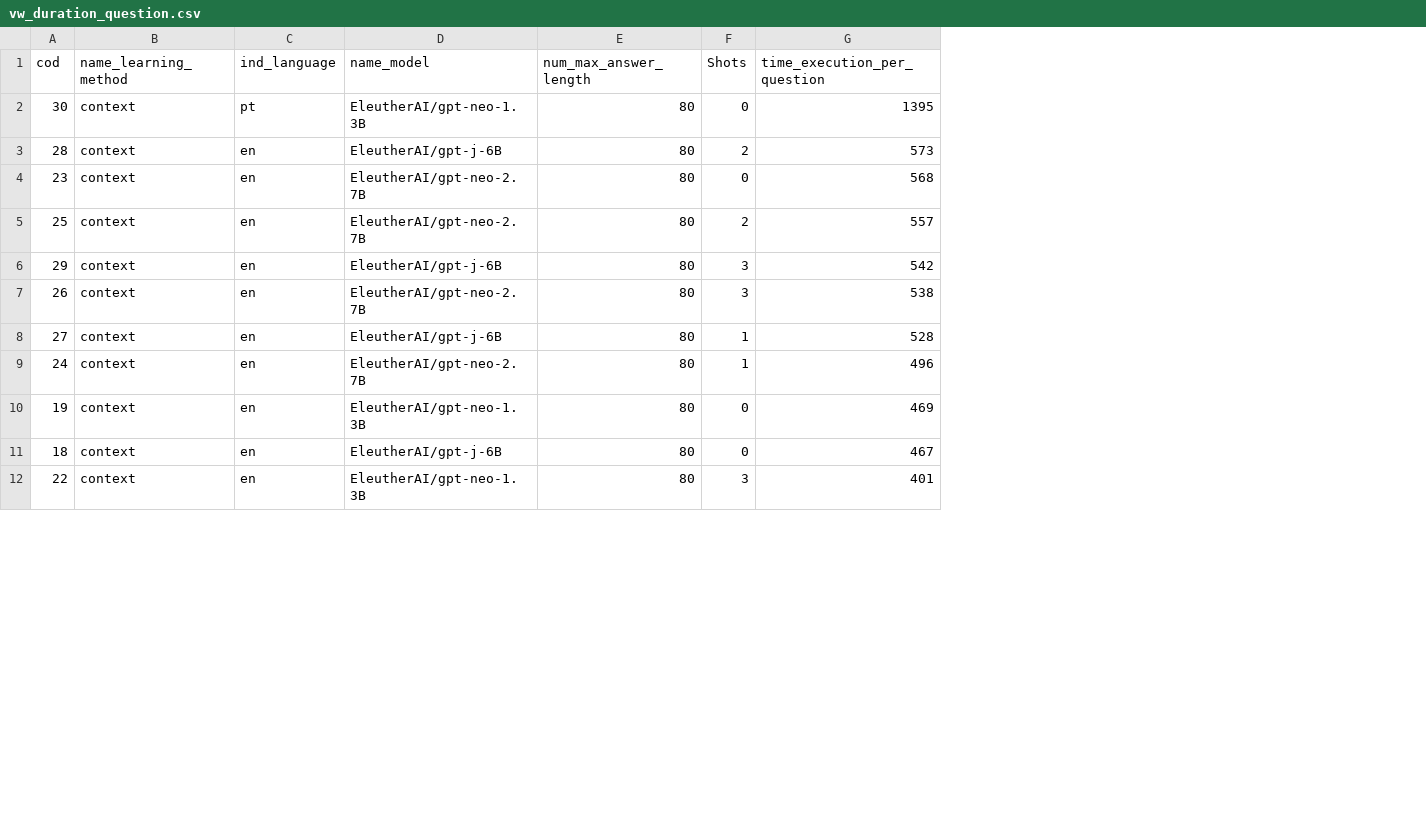
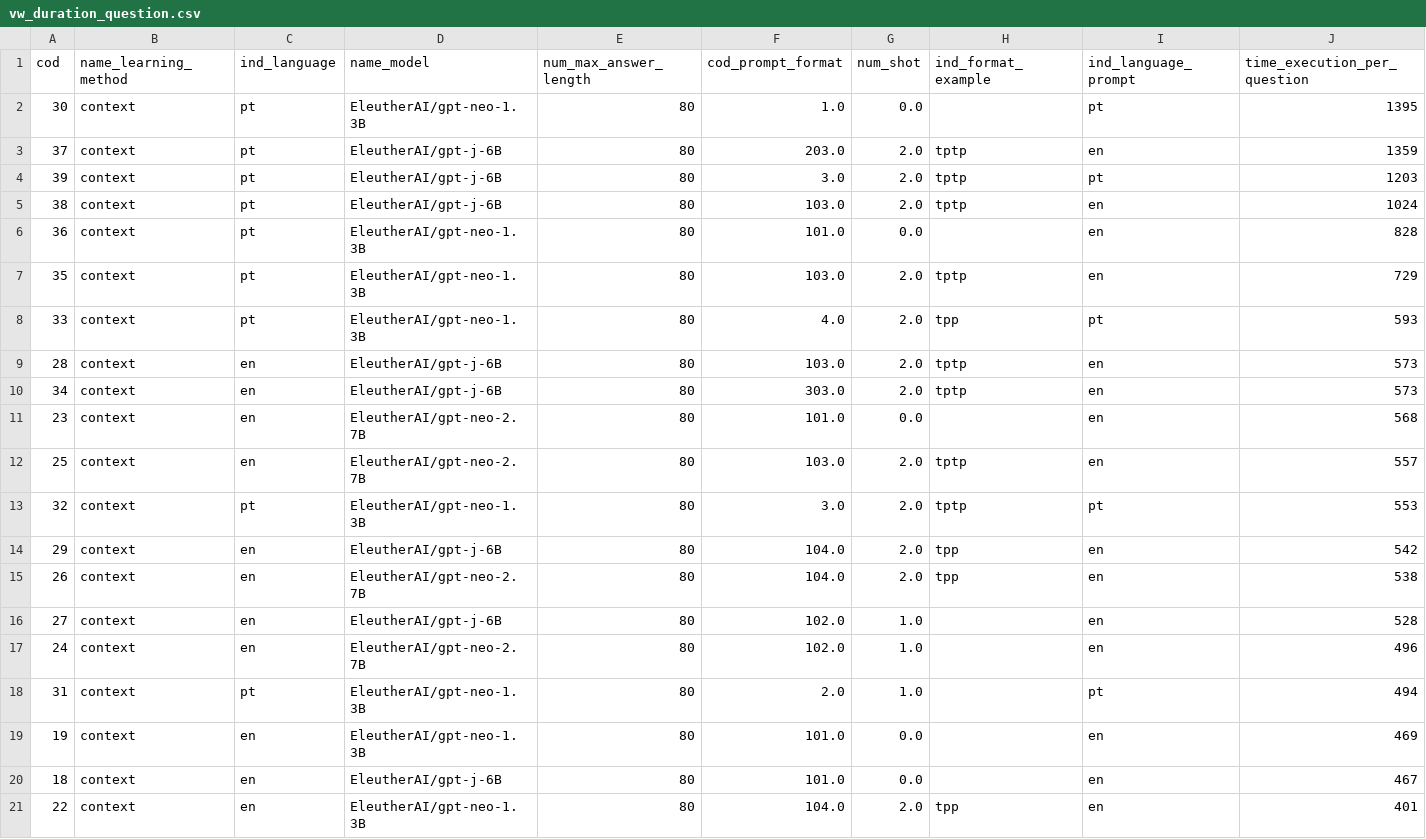
Before and after one commit to marcusborela/exqa-complearning, a CSV file: data/vw_duration_question.csv, drawn as a sheet; only a part is shown; removed rows and columns are numbered as before the commit, all else as after; the diff names each change by its address in the sheet, - before the commit and + after, or states it on an @@ line.

```diff
--- a/data/vw_duration_question.csv
+++ b/data/vw_duration_question.csv
-column F (Shots), rows 2-12: 0 | 2 | 0 | 2 | 3 | 3 | 1 | 1 | 0 | 0 | 3
+column F (cod_prompt_format), row 2: 1.0; row 9: 103.0; rows 11-12: 101.0 | 103.0; rows 14-17: 104.0 | 104.0 | 102.0 | 102.0; rows 19-21: 101.0 | 101.0 | 104.0
+column G (num_shot), row 2: 0.0; row 9: 2.0; rows 11-12: 0.0 | 2.0; rows 14-17: 2.0 | 2.0 | 1.0 | 1.0; rows 19-21: 0.0 | 0.0 | 2.0
+column H (ind_format_example), row 9: tptp; row 12: tptp; rows 14-15: tpp | tpp; row 21: tpp
+column I (ind_language_prompt), row 2: pt; row 9: en; rows 11-12: en | en; rows 14-17: all en; rows 19-21: all en
+row 3: 37 | context | pt | EleutherAI/gpt-j-6B | 80 | 203.0 | 2.0 | tptp | en | 1359
+row 4: 39 | context | pt | EleutherAI/gpt-j-6B | 80 | 3.0 | 2.0 | tptp | pt | 1203
+row 5: 38 | context | pt | EleutherAI/gpt-j-6B | 80 | 103.0 | 2.0 | tptp | en | 1024
+row 6: 36 | context | pt | EleutherAI/gpt-neo-1.3B | 80 | 101.0 | 0.0 |  | en | 828
+row 7: 35 | context | pt | EleutherAI/gpt-neo-1.3B | 80 | 103.0 | 2.0 | tptp | en | 729
+row 8: 33 | context | pt | EleutherAI/gpt-neo-1.3B | 80 | 4.0 | 2.0 | tpp | pt | 593
+row 10: 34 | context | en | EleutherAI/gpt-j-6B | 80 | 303.0 | 2.0 | tptp | en | 573
+row 13: 32 | context | pt | EleutherAI/gpt-neo-1.3B | 80 | 3.0 | 2.0 | tptp | pt | 553
+row 18: 31 | context | pt | EleutherAI/gpt-neo-1.3B | 80 | 2.0 | 1.0 |  | pt | 494
```
Also changed, not shown: data/vw_duration_total.csv, data/vw_evaluation.csv, 1 other file.
